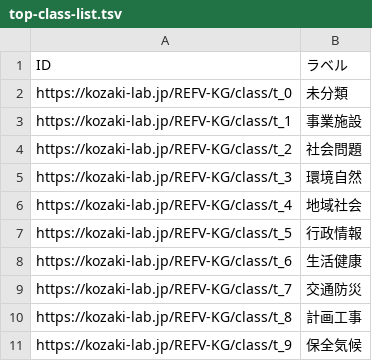
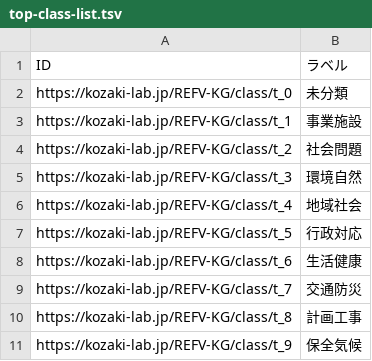
Before and after one commit to GP23A134/2025FujitaPages, a TSV file: docs/data/output/top-class-list.tsv, drawn as a sheet.

```diff
--- a/docs/data/output/top-class-list.tsv
+++ b/docs/data/output/top-class-list.tsv
@@ -6,3 +6,3 @@ https://kozaki-lab.jp/REFV-KG/class/t_3	環境自然
 https://kozaki-lab.jp/REFV-KG/class/t_4	地域社会
-https://kozaki-lab.jp/REFV-KG/class/t_5	行政情報
+https://kozaki-lab.jp/REFV-KG/class/t_5	行政対応
 https://kozaki-lab.jp/REFV-KG/class/t_6	生活健康
```
Also changed, not shown: 5 other files.
